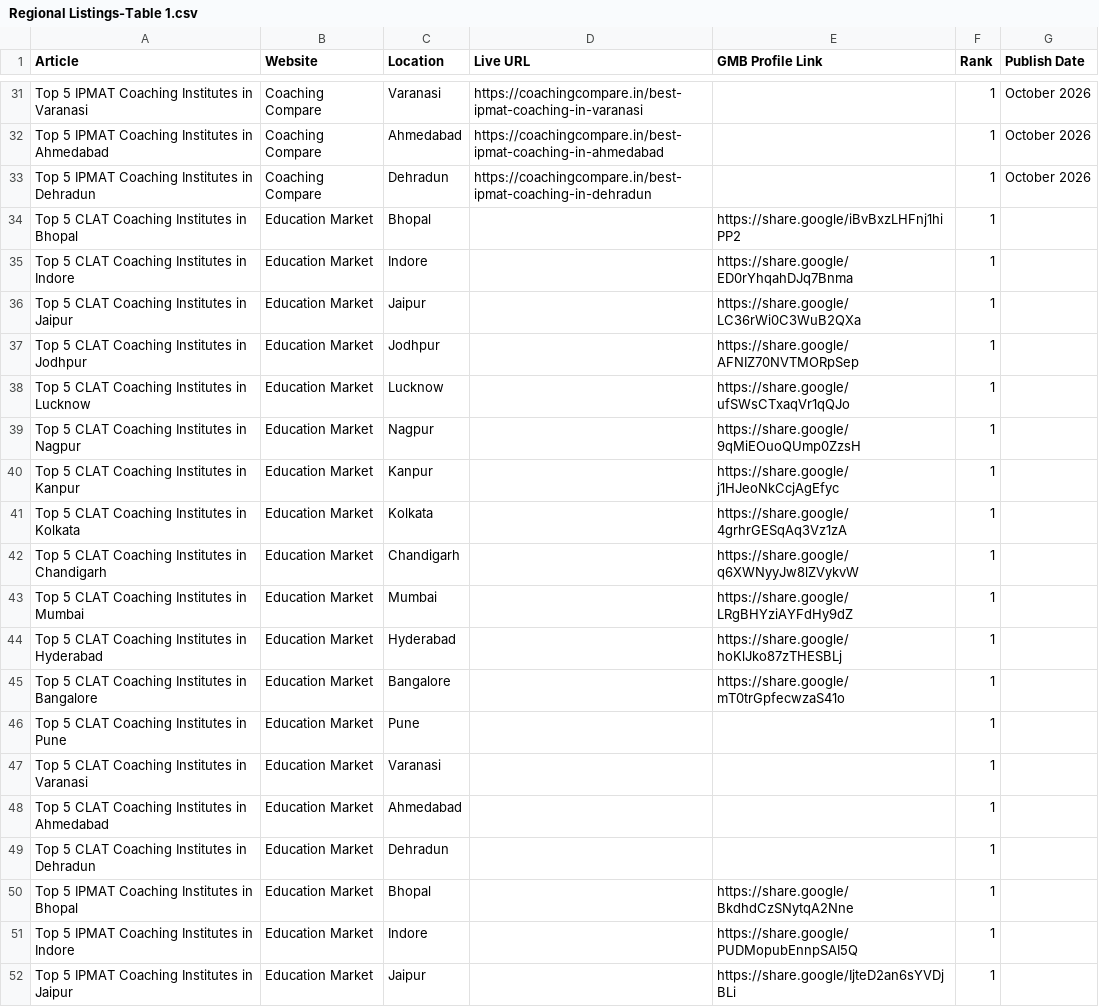
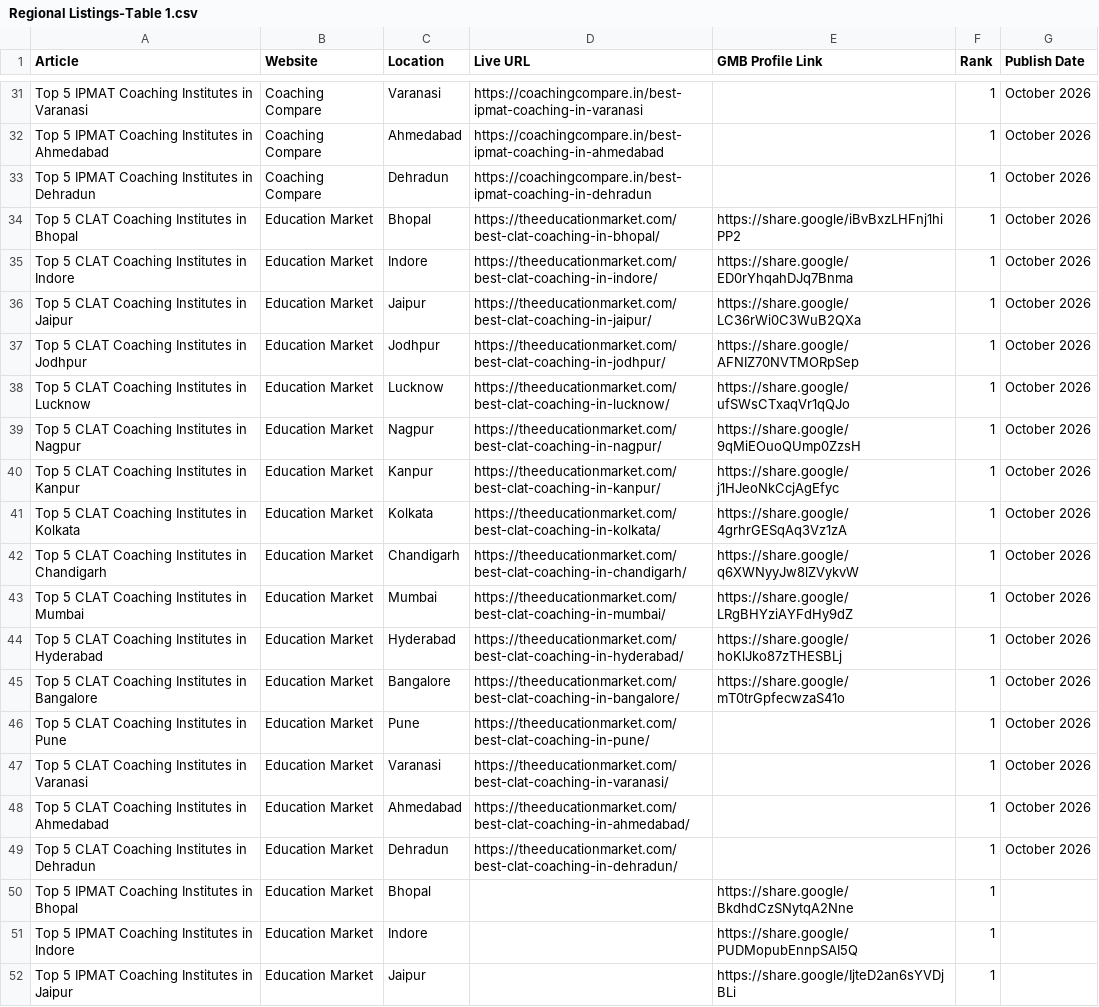
Before and after one commit to DeBibhu562/coachingcompare, a CSV file: Coaching Compare Worksheet/Regional Listings-Table 1.csv, drawn as a sheet; only a part is shown, gaps mark what is left out.

Commit message:
feat(worksheet): populate live URLs for Phase 1 Education Market CLAT

```diff
--- a/Coaching Compare Worksheet/Regional Listings-Table 1.csv
+++ b/Coaching Compare Worksheet/Regional Listings-Table 1.csv
@@ -33,18 +33,18 @@ Top 5 IPMAT Coaching Institutes in Ahmedabad,Coaching Compare,Ahmedabad,https://
 Top 5 IPMAT Coaching Institutes in Dehradun,Coaching Compare,Dehradun,https://coachingcompare.in/best-ipmat-coaching-in-dehradun,,1,October 2026
-Top 5 CLAT Coaching Institutes in Bhopal,Education Market,Bhopal,,https://share.google/iBvBxzLHFnj1hiPP2,1,
-Top 5 CLAT Coaching Institutes in Indore,Education Market,Indore,,https://share.google/ED0rYhqahDJq7Bnma,1,
-Top 5 CLAT Coaching Institutes in Jaipur,Education Market,Jaipur,,https://share.google/LC36rWi0C3WuB2QXa,1,
-Top 5 CLAT Coaching Institutes in Jodhpur,Education Market,Jodhpur,,https://share.google/AFNIZ70NVTMORpSep,1,
-Top 5 CLAT Coaching Institutes in Lucknow,Education Market,Lucknow,,https://share.google/ufSWsCTxaqVr1qQJo,1,
-Top 5 CLAT Coaching Institutes in Nagpur,Education Market,Nagpur,,https://share.google/9qMiEOuoQUmp0ZzsH,1,
-Top 5 CLAT Coaching Institutes in Kanpur,Education Market,Kanpur,,https://share.google/j1HJeoNkCcjAgEfyc,1,
-Top 5 CLAT Coaching Institutes in Kolkata,Education Market,Kolkata,,https://share.google/4grhrGESqAq3Vz1zA,1,
-Top 5 CLAT Coaching Institutes in Chandigarh,Education Market,Chandigarh,,https://share.google/q6XWNyyJw8lZVykvW,1,
-Top 5 CLAT Coaching Institutes in Mumbai,Education Market,Mumbai,,https://share.google/LRgBHYziAYFdHy9dZ,1,
-Top 5 CLAT Coaching Institutes in Hyderabad,Education Market,Hyderabad,,https://share.google/hoKlJko87zTHESBLj,1,
-Top 5 CLAT Coaching Institutes in Bangalore,Education Market,Bangalore,,https://share.google/mT0trGpfecwzaS41o,1,
-Top 5 CLAT Coaching Institutes in Pune,Education Market,Pune,,,1,
-Top 5 CLAT Coaching Institutes in Varanasi,Education Market,Varanasi,,,1,
-Top 5 CLAT Coaching Institutes in Ahmedabad,Education Market,Ahmedabad,,,1,
-Top 5 CLAT Coaching Institutes in Dehradun,Education Market,Dehradun,,,1,
+Top 5 CLAT Coaching Institutes in Bhopal,Education Market,Bhopal,https://theeducationmarket.com/best-clat-coaching-in-bhopal/,https://share.google/iBvBxzLHFnj1hiPP2,1,October 2026
+Top 5 CLAT Coaching Institutes in Indore,Education Market,Indore,https://theeducationmarket.com/best-clat-coaching-in-indore/,https://share.google/ED0rYhqahDJq7Bnma,1,October 2026
+Top 5 CLAT Coaching Institutes in Jaipur,Education Market,Jaipur,https://theeducationmarket.com/best-clat-coaching-in-jaipur/,https://share.google/LC36rWi0C3WuB2QXa,1,October 2026
+Top 5 CLAT Coaching Institutes in Jodhpur,Education Market,Jodhpur,https://theeducationmarket.com/best-clat-coaching-in-jodhpur/,https://share.google/AFNIZ70NVTMORpSep,1,October 2026
+Top 5 CLAT Coaching Institutes in Lucknow,Education Market,Lucknow,https://theeducationmarket.com/best-clat-coaching-in-lucknow/,https://share.google/ufSWsCTxaqVr1qQJo,1,October 2026
+Top 5 CLAT Coaching Institutes in Nagpur,Education Market,Nagpur,https://theeducationmarket.com/best-clat-coaching-in-nagpur/,https://share.google/9qMiEOuoQUmp0ZzsH,1,October 2026
+Top 5 CLAT Coaching Institutes in Kanpur,Education Market,Kanpur,https://theeducationmarket.com/best-clat-coaching-in-kanpur/,https://share.google/j1HJeoNkCcjAgEfyc,1,October 2026
+Top 5 CLAT Coaching Institutes in Kolkata,Education Market,Kolkata,https://theeducationmarket.com/best-clat-coaching-in-kolkata/,https://share.google/4grhrGESqAq3Vz1zA,1,October 2026
+Top 5 CLAT Coaching Institutes in Chandigarh,Education Market,Chandigarh,https://theeducationmarket.com/best-clat-coaching-in-chandigarh/,https://share.google/q6XWNyyJw8lZVykvW,1,October 2026
+Top 5 CLAT Coaching Institutes in Mumbai,Education Market,Mumbai,https://theeducationmarket.com/best-clat-coaching-in-mumbai/,https://share.google/LRgBHYziAYFdHy9dZ,1,October 2026
+Top 5 CLAT Coaching Institutes in Hyderabad,Education Market,Hyderabad,https://theeducationmarket.com/best-clat-coaching-in-hyderabad/,https://share.google/hoKlJko87zTHESBLj,1,October 2026
+Top 5 CLAT Coaching Institutes in Bangalore,Education Market,Bangalore,https://theeducationmarket.com/best-clat-coaching-in-bangalore/,https://share.google/mT0trGpfecwzaS41o,1,October 2026
+Top 5 CLAT Coaching Institutes in Pune,Education Market,Pune,https://theeducationmarket.com/best-clat-coaching-in-pune/,,1,October 2026
+Top 5 CLAT Coaching Institutes in Varanasi,Education Market,Varanasi,https://theeducationmarket.com/best-clat-coaching-in-varanasi/,,1,October 2026
+Top 5 CLAT Coaching Institutes in Ahmedabad,Education Market,Ahmedabad,https://theeducationmarket.com/best-clat-coaching-in-ahmedabad/,,1,October 2026
+Top 5 CLAT Coaching Institutes in Dehradun,Education Market,Dehradun,https://theeducationmarket.com/best-clat-coaching-in-dehradun/,,1,October 2026
 Top 5 IPMAT Coaching Institutes in Bhopal,Education Market,Bhopal,,https://share.google/BkdhdCzSNytqA2Nne,1,
```
